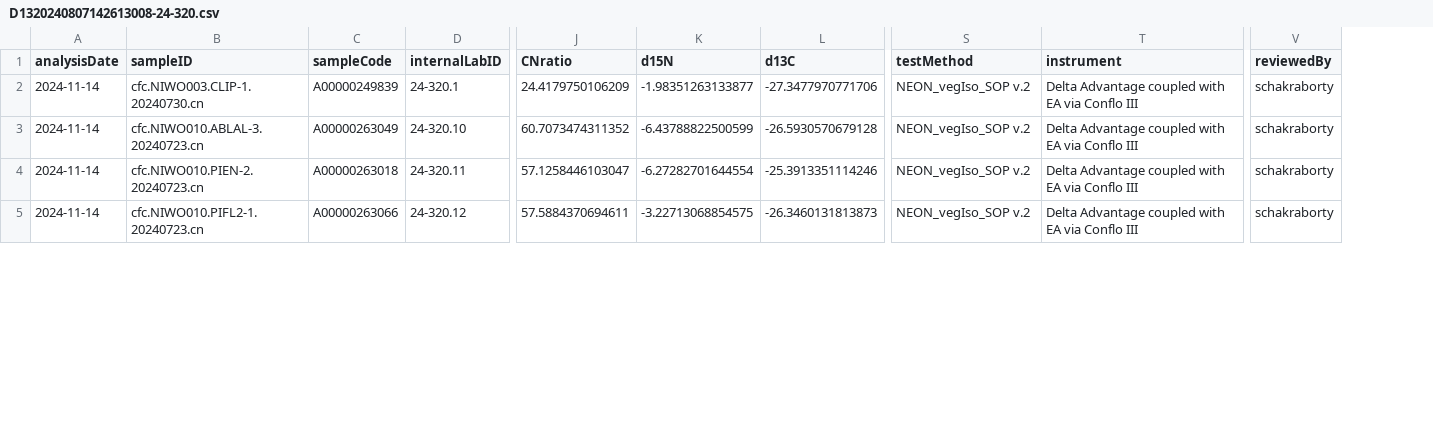
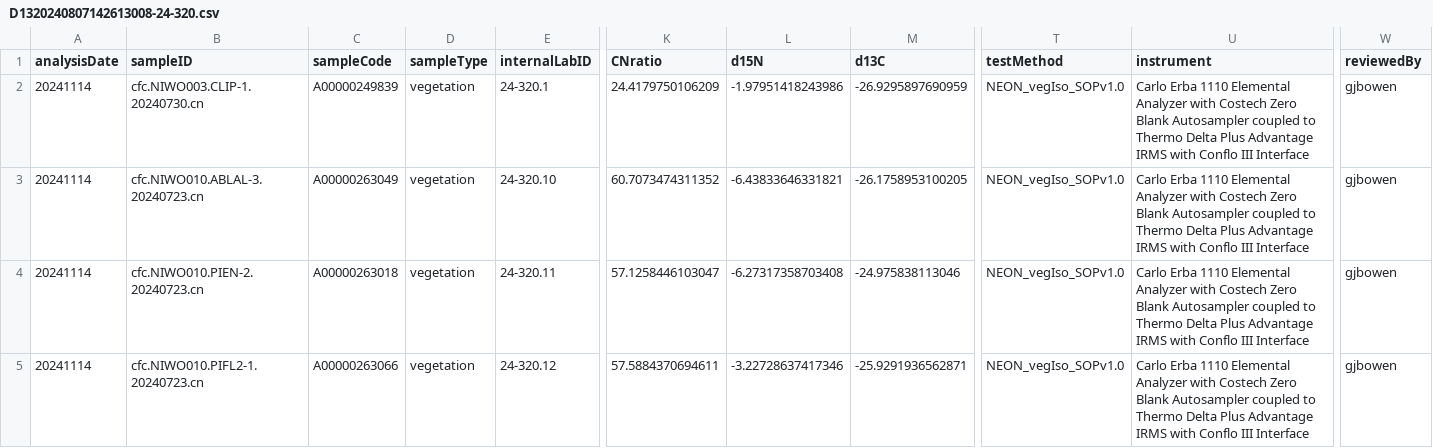
Before and after one commit to SPATIAL-Lab/SIRFER, a CSV file: out/D1320240807142613008-24-320.csv, drawn as a sheet; only a part is shown, gaps mark what is left out; addresses are those after the commit; the diff covers the shown part only; the diff names each change by its address in the sheet, - before the commit and + after, or states it on an @@ line.

```diff
--- a/out/D1320240807142613008-24-320.csv
+++ b/out/D1320240807142613008-24-320.csv
+column D (sampleType), rows 2-5: all vegetation
-A2:A5 (analysisDate): 2024-11-14
+A2:A5 (analysisDate): 20241114
-L2 (d15N): -1.98351263133877
+L2 (d15N): -1.97951418243986
-M2 (d13C): -27.3477970771706
+M2 (d13C): -26.9295897690959
-T2:T5 (testMethod): NEON_vegIso_SOP v.2
+T2:T5 (testMethod): NEON_vegIso_SOPv1.0
-U2:U5 (instrument): Delta Advantage coupled with EA via Conflo III
+U2:U5 (instrument): Carlo Erba 1110 Elemental Analyzer with Costech Zero Blank Autosampler coupled to Thermo Delta Plus Advantage IRMS with Conflo III Interface
-W2:W5 (reviewedBy): schakraborty
+W2:W5 (reviewedBy): gjbowen
-L3 (d15N): -6.43788822500599
+L3 (d15N): -6.43833646331821
-M3 (d13C): -26.5930570679128
+M3 (d13C): -26.1758953100205
-L4 (d15N): -6.27282701644554
+L4 (d15N): -6.27317358703408
-M4 (d13C): -25.3913351114246
+M4 (d13C): -24.975838113046
-L5 (d15N): -3.22713068854575
+L5 (d15N): -3.22728637417346
-M5 (d13C): -26.3460131813873
+M5 (d13C): -25.9291936562871
```
Also changed, not shown: 131 edited cells elsewhere in this file, 21 other files.
